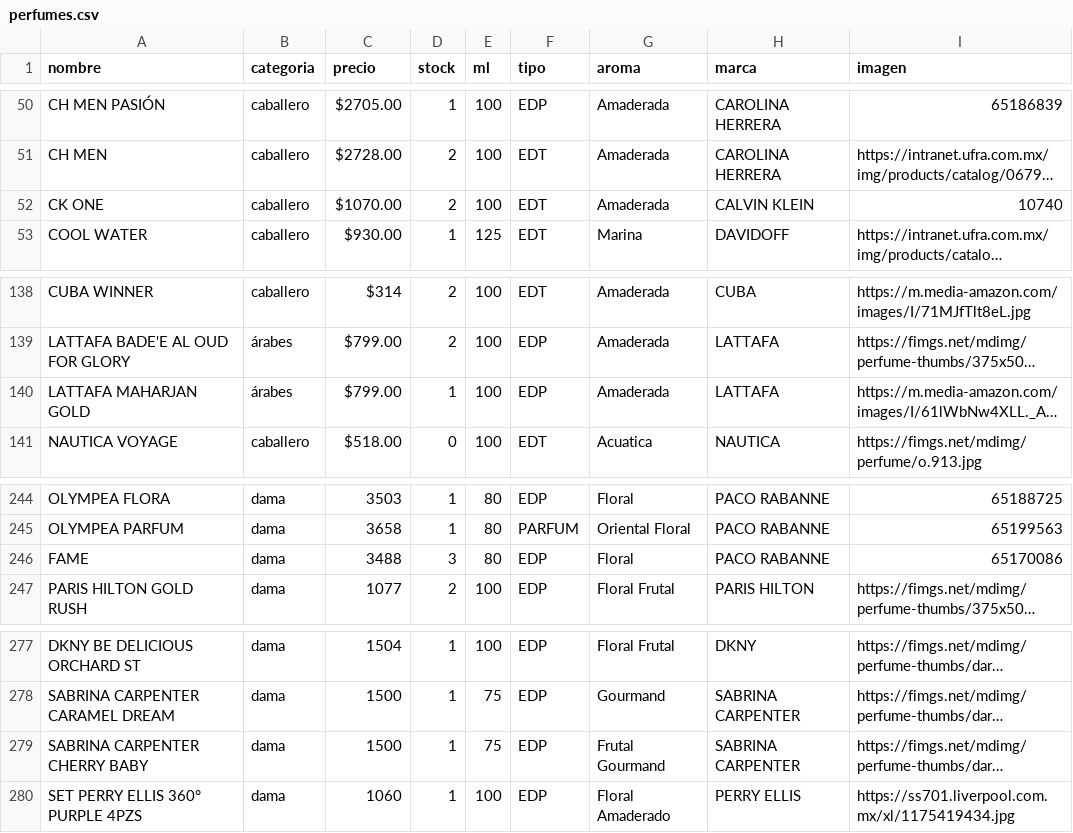
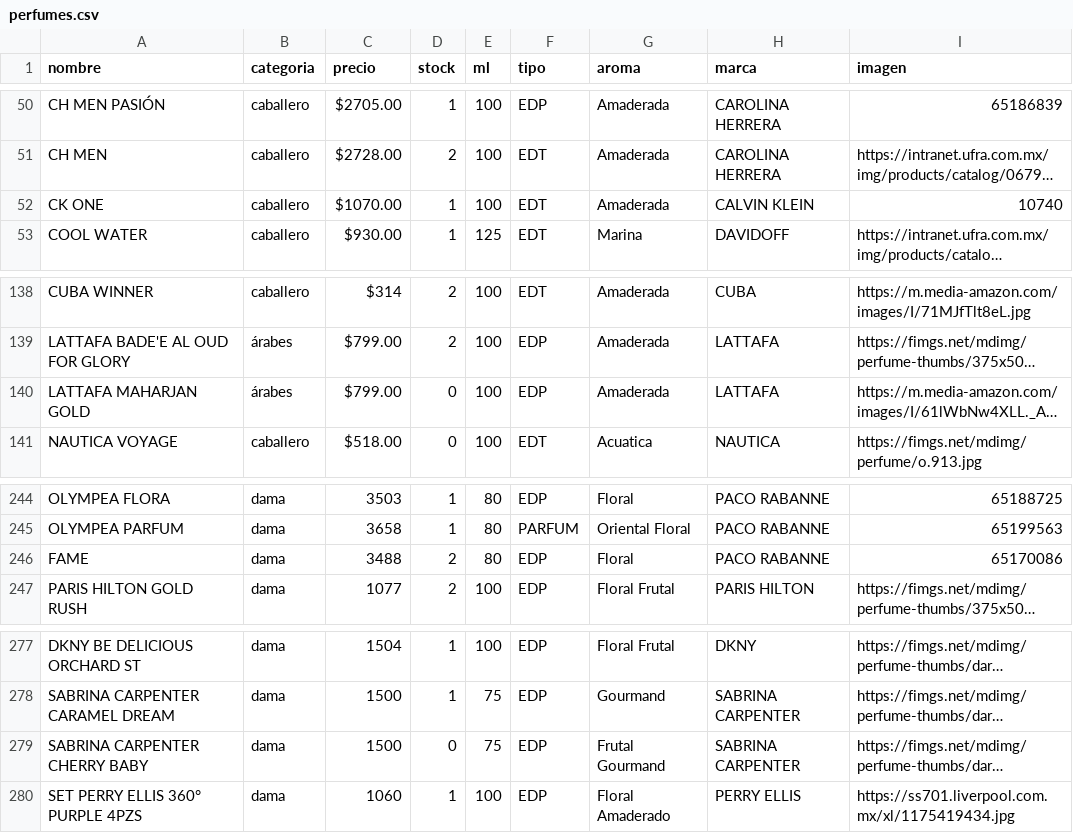
Before and after one commit to credilandia/credilandia.github.io, a CSV file: perfumes.csv, drawn as a sheet; only a part is shown, gaps mark what is left out; long unchanged cells end in …; the diff covers the shown part only; the diff names each change by its address in the sheet, - before the commit and + after, or states it on an @@ line.

```diff
--- a/perfumes.csv
+++ b/perfumes.csv
-D52 (stock): 2
+D52 (stock): 1
-D140 (stock): 1
+D140 (stock): 0
-D246 (stock): 3
+D246 (stock): 2
-D279 (stock): 1
+D279 (stock): 0
```
Also changed, not shown: 13 edited cells elsewhere in this file.
